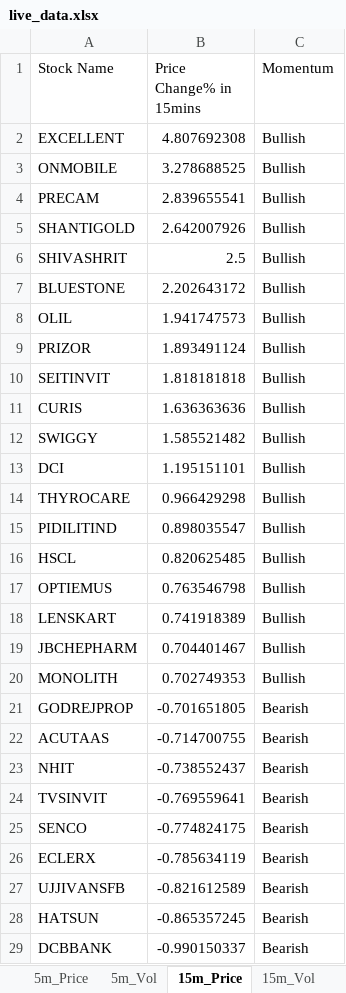
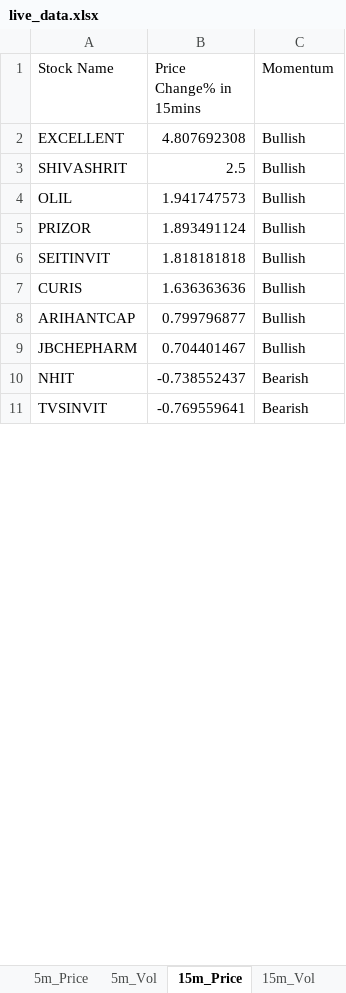
Before and after one commit to srbsharma92/priceAction2, an Excel workbook: data/live_data.xlsx, sheet 15m_Price, drawn as a sheet; only a part is shown; values as stored, in another font and other column widths than the file's, no borders; removed rows and columns are numbered as before the commit, all else as after; the diff covers the shown part only; the diff names each change by its address in the sheet, - before the commit and + after, or states it on an @@ line.

```diff
--- a/data/live_data.xlsx (sheet 15m_Price)
+++ b/data/live_data.xlsx (sheet 15m_Price)
-row 3: ONMOBILE | 3.278688525 | Bullish
-row 4: PRECAM | 2.839655541 | Bullish
-row 5: SHANTIGOLD | 2.642007926 | Bullish
-row 7: BLUESTONE | 2.202643172 | Bullish
-row 12: SWIGGY | 1.585521482 | Bullish
-row 13: DCI | 1.195151101 | Bullish
-row 14: THYROCARE | 0.966429298 | Bullish
-row 15: PIDILITIND | 0.898035547 | Bullish
-row 16: HSCL | 0.820625485 | Bullish
-row 17: OPTIEMUS | 0.763546798 | Bullish
-row 18: LENSKART | 0.741918389 | Bullish
+row 8: ARIHANTCAP | 0.799796877 | Bullish
-row 20: MONOLITH | 0.702749353 | Bullish
-row 21: GODREJPROP | -0.701651805 | Bearish
-row 22: ACUTAAS | -0.714700755 | Bearish
-row 25: SENCO | -0.774824175 | Bearish
-row 26: ECLERX | -0.785634119 | Bearish
-row 27: UJJIVANSFB | -0.821612589 | Bearish
-row 28: HATSUN | -0.865357245 | Bearish
-row 29: DCBBANK | -0.990150337 | Bearish
```
Also changed, not shown: 1 added row and 11 removed rows elsewhere in this sheet, sheet D_Price, sheet 5m_Vol, sheet 15m_Vol, sheet D_Vol, sheet 5m_Price, sheet Opening, 1 more sheet.
